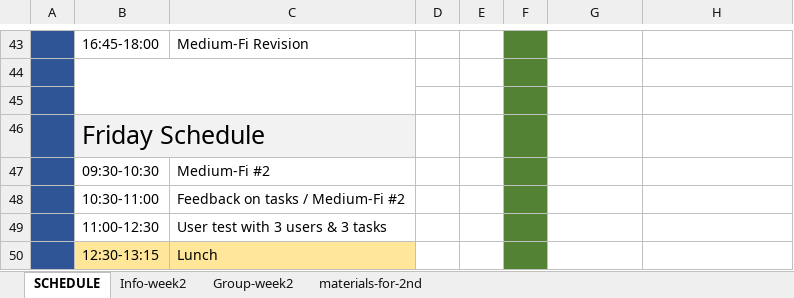
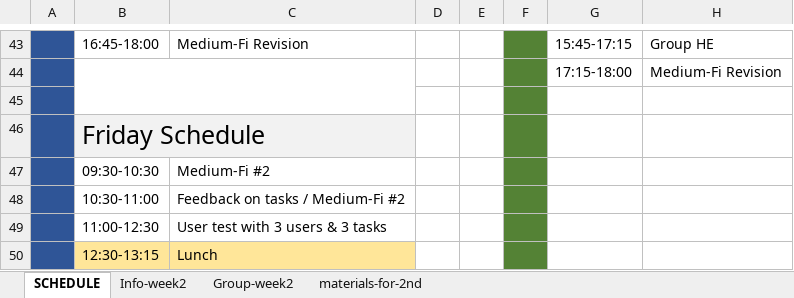
Before and after one commit to china-teaching/viax-summer-2018, an Excel workbook: resources/schedule/schedule-summer-camp.xlsx, sheet SCHEDULE, drawn as a sheet; only a part is shown, gaps mark what is left out; values as stored, in another font and other column widths than the file's, no borders; the diff covers the shown part only; the diff names each change by its address in the sheet, - before the commit and + after, or states it on an @@ line.

Commit message:
Update Wen & Thu Schedule

```diff
--- a/resources/schedule/schedule-summer-camp.xlsx (sheet SCHEDULE)
+++ b/resources/schedule/schedule-summer-camp.xlsx (sheet SCHEDULE)
-G43: (empty)
+G43: 15:45-17:15
-H43: (empty)
+H43: Group HE
-row 44: (empty)
+row 44:  |  |  |  |  |  | 17:15-18:00 | Medium-Fi Revision
```
Also changed, not shown: 1 added row, 1 removed row, 24 edited cells, cell formats and merged cells elsewhere in this sheet.
